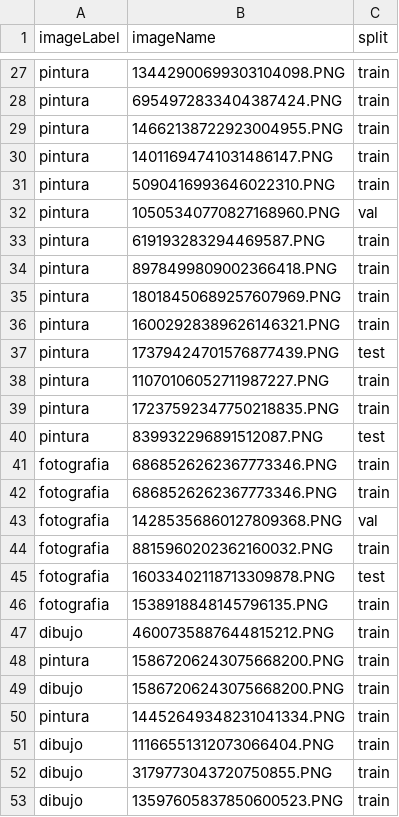
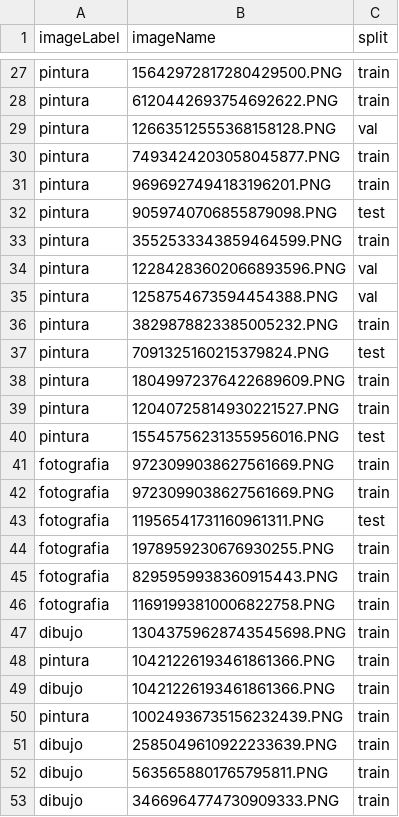
Before and after one commit to rechavar/artClassifier, a CSV file: metadata.csv, drawn as a sheet; only a part is shown, gaps mark what is left out; the diff covers the shown part only; the diff names each change by its address in the sheet, - before the commit and + after, or states it on an @@ line.

```diff
--- a/metadata.csv
+++ b/metadata.csv
-B27 (imageName): 13442900699303104098.PNG
+B27 (imageName): 15642972817280429500.PNG
-B28 (imageName): 6954972833404387424.PNG
+B28 (imageName): 6120442693754692622.PNG
-B29 (imageName): 14662138722923004955.PNG
+B29 (imageName): 12663512555368158128.PNG
-C29 (split): train
+C29 (split): val
-B30 (imageName): 14011694741031486147.PNG
+B30 (imageName): 7493424203058045877.PNG
-B31 (imageName): 5090416993646022310.PNG
+B31 (imageName): 9696927494183196201.PNG
-B32 (imageName): 10505340770827168960.PNG
+B32 (imageName): 9059740706855879098.PNG
-C32 (split): val
+C32 (split): test
-B33 (imageName): 619193283294469587.PNG
+B33 (imageName): 3552533343859464599.PNG
-B34 (imageName): 8978499809002366418.PNG
+B34 (imageName): 12284283602066893596.PNG
-C34:C35 (split): train
+C34:C35 (split): val
-B35 (imageName): 18018450689257607969.PNG
+B35 (imageName): 1258754673594454388.PNG
-B36 (imageName): 16002928389626146321.PNG
+B36 (imageName): 3829878823385005232.PNG
-B37 (imageName): 17379424701576877439.PNG
+B37 (imageName): 7091325160215379824.PNG
-B38 (imageName): 11070106052711987227.PNG
+B38 (imageName): 18049972376422689609.PNG
-B39 (imageName): 17237592347750218835.PNG
+B39 (imageName): 12040725814930221527.PNG
-B40 (imageName): 839932296891512087.PNG
+B40 (imageName): 15545756231355956016.PNG
-B41:B42 (imageName): 6868526262367773346.PNG
+B41:B42 (imageName): 9723099038627561669.PNG
-B43 (imageName): 14285356860127809368.PNG
+B43 (imageName): 11956541731160961311.PNG
-C43 (split): val
+C43 (split): test
-B44 (imageName): 8815960202362160032.PNG
+B44 (imageName): 1978959230676930255.PNG
-B45 (imageName): 16033402118713309878.PNG
+B45 (imageName): 8295959938360915443.PNG
-C45 (split): test
+C45 (split): train
-B46 (imageName): 1538918848145796135.PNG
+B46 (imageName): 11691993810006822758.PNG
-B47 (imageName): 4600735887644815212.PNG
+B47 (imageName): 13043759628743545698.PNG
-B48:B49 (imageName): 15867206243075668200.PNG
+B48:B49 (imageName): 10421226193461861366.PNG
-B50 (imageName): 14452649348231041334.PNG
+B50 (imageName): 10024936735156232439.PNG
-B51 (imageName): 11166551312073066404.PNG
+B51 (imageName): 2585049610922233639.PNG
-B52 (imageName): 3179773043720750855.PNG
+B52 (imageName): 5635658801765795811.PNG
-B53 (imageName): 13597605837850600523.PNG
+B53 (imageName): 3466964774730909333.PNG
```
Also changed, not shown: 81 edited cells elsewhere in this file, 3 other files.
